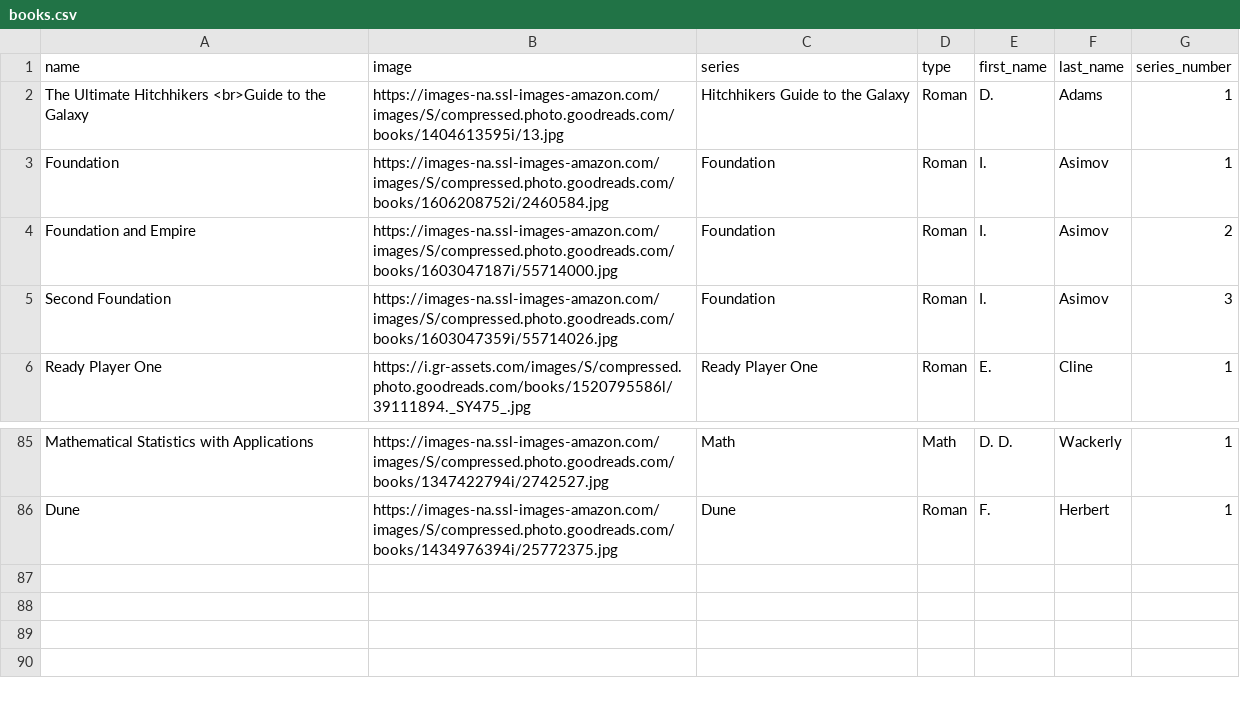
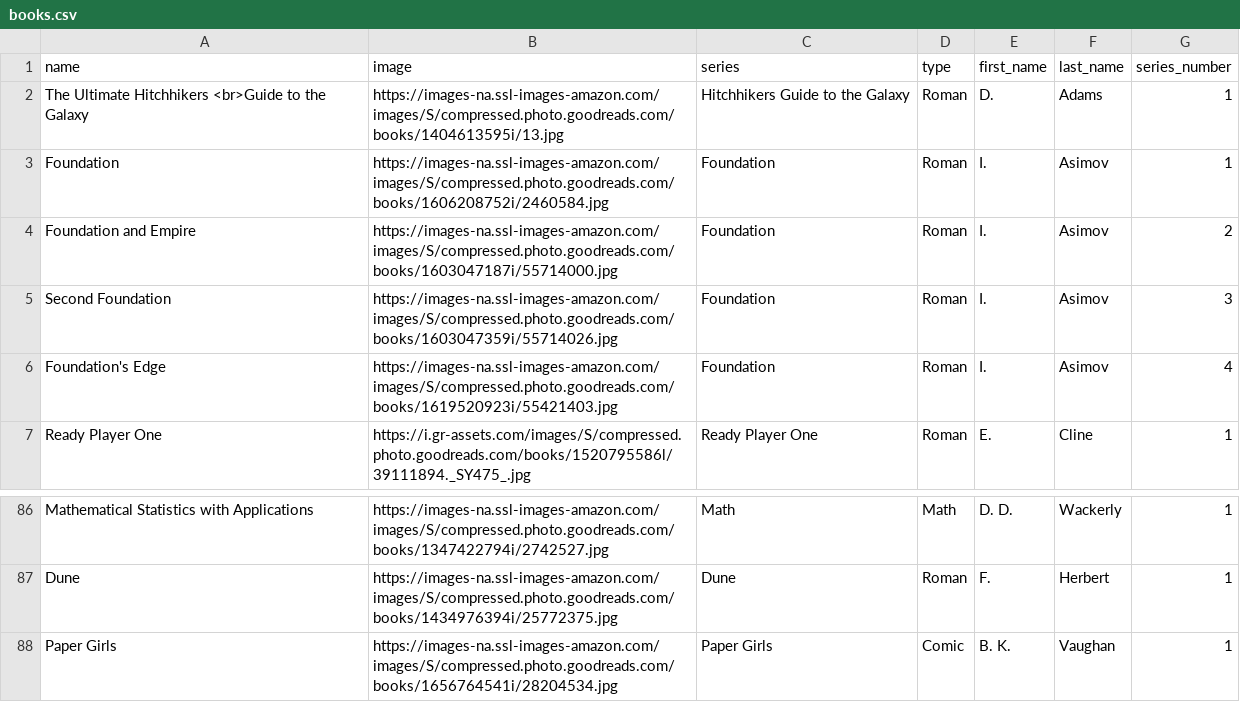
Before and after one commit to Ok4a/ok4a.github.io, a CSV file: CSV/books.csv, drawn as a sheet; only a part is shown, gaps mark what is left out.

Commit message:
New books

```diff
--- a/CSV/books.csv
+++ b/CSV/books.csv
@@ -5,2 +5,3 @@ Foundation and Empire;https://images-na.ssl-images-amazon.com/images/S/compresse
 Second Foundation;https://images-na.ssl-images-amazon.com/images/S/compressed.photo.goodreads.com/books/1603047359i/55714026.jpg;Foundation;Roman;I.;Asimov;3
+Foundation's Edge;https://images-na.ssl-images-amazon.com/images/S/compressed.photo.goodreads.com/books/1619520923i/55421403.jpg;Foundation;Roman;I.;Asimov;4
 Ready Player One;https://i.gr-assets.com/images/S/compressed.photo.goodreads.com/books/1520795586l/39111894._SY475_.jpg;Ready Player One;Roman;E.;Cline;1
@@ -86 +87,2 @@ Mathematical Statistics with Applications;https://images-na.ssl-images-amazon.co
 Dune;https://images-na.ssl-images-amazon.com/images/S/compressed.photo.goodreads.com/books/1434976394i/25772375.jpg;Dune;Roman;F.;Herbert;1
+Paper Girls;https://images-na.ssl-images-amazon.com/images/S/compressed.photo.goodreads.com/books/1656764541i/28204534.jpg;Paper Girls;Comic;B. K.;Vaughan;1
```
Also changed, not shown: 8 other files.
